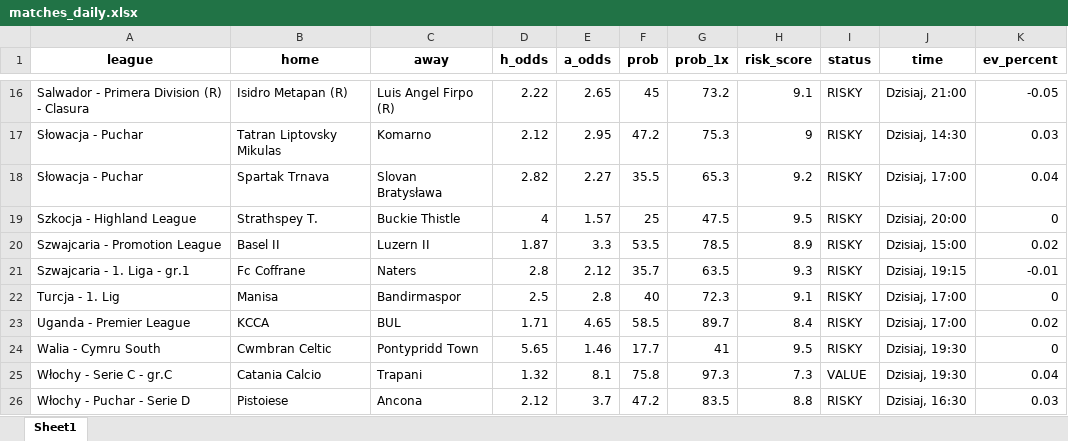
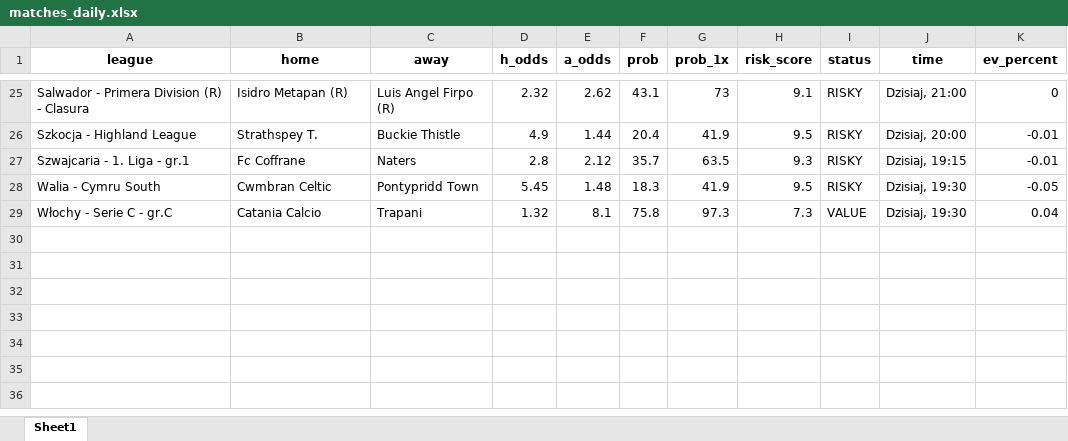
Before and after one commit to Byadiso/webscraper_advanced, an Excel workbook: matches_daily.xlsx, sheet Sheet1, drawn as a sheet; only a part is shown, gaps mark what is left out; values as stored, in another font and other column widths than the file's, no borders; removed rows and columns are numbered as before the commit, all else as after; the diff covers the shown part only; the diff names each change by its address in the sheet, - before the commit and + after, or states it on an @@ line.

```diff
--- a/matches_daily.xlsx (sheet Sheet1)
+++ b/matches_daily.xlsx (sheet Sheet1)
-D25 (h_odds): 2.22
+D25 (h_odds): 2.32
-E25 (a_odds): 2.65
+E25 (a_odds): 2.62
-F25 (prob): 45
+F25 (prob): 43.1
-G25 (prob_1x): 73.2
+G25 (prob_1x): 73
-K25 (ev_percent): -0.05
+K25 (ev_percent): 0
-row 17: Słowacja - Puchar | Tatran Liptovsky Mikulas | Komarno | 2.12 | 2.95 | 47.2 | 75.3 | 9 | RISKY | Dzisiaj, 14:30 | 0.03
-row 18: Słowacja - Puchar | Spartak Trnava | Slovan Bratysława | 2.82 | 2.27 | 35.5 | 65.3 | 9.2 | RISKY | Dzisiaj, 17:00 | 0.04
-D26 (h_odds): 4
+D26 (h_odds): 4.9
-E26 (a_odds): 1.57
+E26 (a_odds): 1.44
-F26 (prob): 25
+F26 (prob): 20.4
-G26 (prob_1x): 47.5
+G26 (prob_1x): 41.9
-K26 (ev_percent): 0
+K26 (ev_percent): -0.01
-row 20: Szwajcaria - Promotion League | Basel II | Luzern II | 1.87 | 3.3 | 53.5 | 78.5 | 8.9 | RISKY | Dzisiaj, 15:00 | 0.02
-row 22: Turcja - 1. Lig | Manisa | Bandirmaspor | 2.5 | 2.8 | 40 | 72.3 | 9.1 | RISKY | Dzisiaj, 17:00 | 0
-row 23: Uganda - Premier League | KCCA | BUL | 1.71 | 4.65 | 58.5 | 89.7 | 8.4 | RISKY | Dzisiaj, 17:00 | 0.02
-D28 (h_odds): 5.65
+D28 (h_odds): 5.45
-E28 (a_odds): 1.46
+E28 (a_odds): 1.48
-F28 (prob): 17.7
+F28 (prob): 18.3
-G28 (prob_1x): 41
+G28 (prob_1x): 41.9
-K28 (ev_percent): 0
+K28 (ev_percent): -0.05
-row 26: Włochy - Puchar - Serie D | Pistoiese | Ancona | 2.12 | 3.7 | 47.2 | 83.5 | 8.8 | RISKY | Dzisiaj, 16:30 | 0.03
```
Also changed, not shown: 12 added rows, 3 removed rows and 44 edited cells elsewhere in this sheet, 1 other file.
